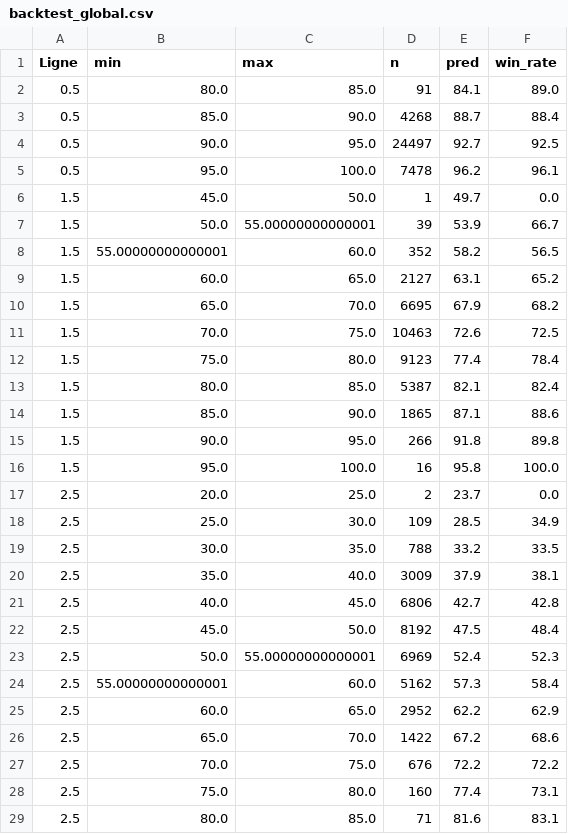
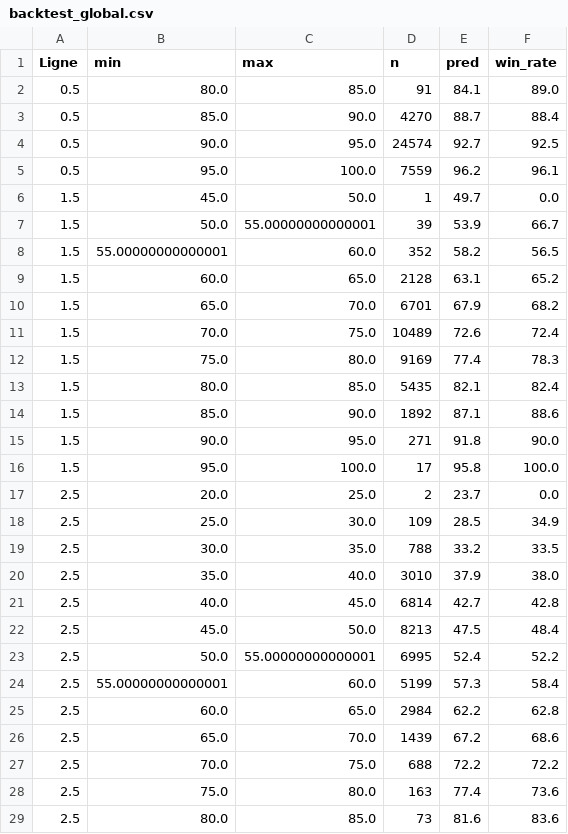
Before and after one commit to matltg/sharp-edge, a CSV file: data/backtest_global.csv, drawn as a sheet; only a part is shown; the diff covers the shown part only.

Commit message:
📈 Backtest results 2026-11-23

```diff
--- a/data/backtest_global.csv
+++ b/data/backtest_global.csv
@@ -2,5 +2,5 @@ Ligne,min,max,n,pred,win_rate
 0.5,80.0,85.0,91,84.1,89.0
-0.5,85.0,90.0,4268,88.7,88.4
-0.5,90.0,95.0,24497,92.7,92.5
-0.5,95.0,100.0,7478,96.2,96.1
+0.5,85.0,90.0,4270,88.7,88.4
+0.5,90.0,95.0,24574,92.7,92.5
+0.5,95.0,100.0,7559,96.2,96.1
 1.5,45.0,50.0,1,49.7,0.0
@@ -8,10 +8,10 @@ Ligne,min,max,n,pred,win_rate
 1.5,55.00000000000001,60.0,352,58.2,56.5
-1.5,60.0,65.0,2127,63.1,65.2
-1.5,65.0,70.0,6695,67.9,68.2
-1.5,70.0,75.0,10463,72.6,72.5
-1.5,75.0,80.0,9123,77.4,78.4
-1.5,80.0,85.0,5387,82.1,82.4
-1.5,85.0,90.0,1865,87.1,88.6
-1.5,90.0,95.0,266,91.8,89.8
-1.5,95.0,100.0,16,95.8,100.0
+1.5,60.0,65.0,2128,63.1,65.2
+1.5,65.0,70.0,6701,67.9,68.2
+1.5,70.0,75.0,10489,72.6,72.4
+1.5,75.0,80.0,9169,77.4,78.3
+1.5,80.0,85.0,5435,82.1,82.4
+1.5,85.0,90.0,1892,87.1,88.6
+1.5,90.0,95.0,271,91.8,90.0
+1.5,95.0,100.0,17,95.8,100.0
 2.5,20.0,25.0,2,23.7,0.0
@@ -19,11 +19,11 @@ Ligne,min,max,n,pred,win_rate
 2.5,30.0,35.0,788,33.2,33.5
-2.5,35.0,40.0,3009,37.9,38.1
-2.5,40.0,45.0,6806,42.7,42.8
-2.5,45.0,50.0,8192,47.5,48.4
-2.5,50.0,55.00000000000001,6969,52.4,52.3
-2.5,55.00000000000001,60.0,5162,57.3,58.4
-2.5,60.0,65.0,2952,62.2,62.9
-2.5,65.0,70.0,1422,67.2,68.6
-2.5,70.0,75.0,676,72.2,72.2
-2.5,75.0,80.0,160,77.4,73.1
-2.5,80.0,85.0,71,81.6,83.1
+2.5,35.0,40.0,3010,37.9,38.0
+2.5,40.0,45.0,6814,42.7,42.8
+2.5,45.0,50.0,8213,47.5,48.4
+2.5,50.0,55.00000000000001,6995,52.4,52.2
+2.5,55.00000000000001,60.0,5199,57.3,58.4
+2.5,60.0,65.0,2984,62.2,62.8
+2.5,65.0,70.0,1439,67.2,68.6
+2.5,70.0,75.0,688,72.2,72.2
+2.5,75.0,80.0,163,77.4,73.6
+2.5,80.0,85.0,73,81.6,83.6
```
Also changed, not shown: 41 edited cells elsewhere in this file, data/backtest_by_league.csv, data/backtest_by_season.csv, 1 other file.
